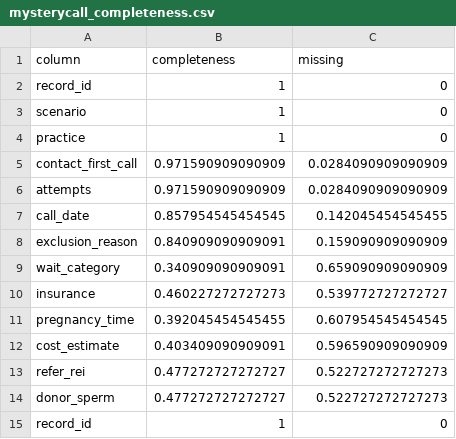
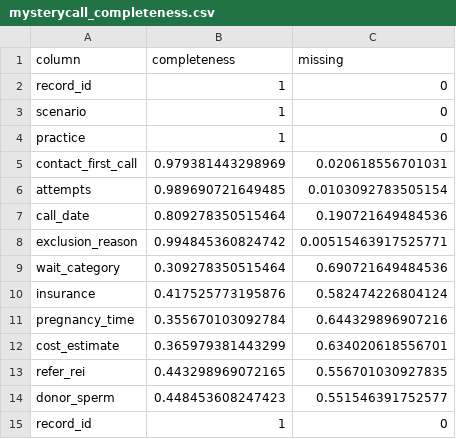
Before and after one commit to mufflyt/LABUBU, a CSV file: mysterycall_outputs/mysterycall_completeness.csv, drawn as a sheet.

```diff
--- a/mysterycall_outputs/mysterycall_completeness.csv
+++ b/mysterycall_outputs/mysterycall_completeness.csv
@@ -4,12 +4,12 @@
 "practice",1,0
-"contact_first_call",0.971590909090909,0.0284090909090909
-"attempts",0.971590909090909,0.0284090909090909
-"call_date",0.857954545454545,0.142045454545455
-"exclusion_reason",0.840909090909091,0.159090909090909
-"wait_category",0.340909090909091,0.659090909090909
-"insurance",0.460227272727273,0.539772727272727
-"pregnancy_time",0.392045454545455,0.607954545454545
-"cost_estimate",0.403409090909091,0.596590909090909
-"refer_rei",0.477272727272727,0.522727272727273
-"donor_sperm",0.477272727272727,0.522727272727273
+"contact_first_call",0.979381443298969,0.020618556701031
+"attempts",0.989690721649485,0.0103092783505154
+"call_date",0.809278350515464,0.190721649484536
+"exclusion_reason",0.994845360824742,0.00515463917525771
+"wait_category",0.309278350515464,0.690721649484536
+"insurance",0.417525773195876,0.582474226804124
+"pregnancy_time",0.355670103092784,0.644329896907216
+"cost_estimate",0.365979381443299,0.634020618556701
+"refer_rei",0.443298969072165,0.556701030927835
+"donor_sperm",0.448453608247423,0.551546391752577
 "record_id",1,0
```
Also changed, not shown: mysterycall_outputs/matched_acceptance_wide.csv, mysterycall_outputs/mysterycall_acceptance_by_scenario_all_records.csv, 24 other files.
